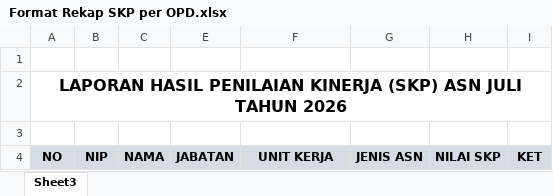
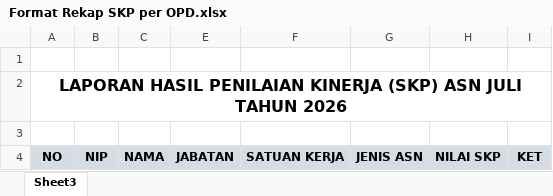
Before and after one commit to firasofficial/dasboard-SKP, an Excel workbook: Format Rekap SKP per OPD.xlsx, sheet Sheet3, drawn as a sheet; values as stored, in another font and other column widths than the file's, no borders; the diff names each change by its address in the sheet, - before the commit and + after, or states it on an @@ line.

Commit message:
chore: ubah header kolom Excel UNIT KERJA menjadi SATUAN KERJA

```diff
--- a/Format Rekap SKP per OPD.xlsx (sheet Sheet3)
+++ b/Format Rekap SKP per OPD.xlsx (sheet Sheet3)
-F4: UNIT KERJA
+F4: SATUAN KERJA
```
Also changed, not shown: 1 other file.
